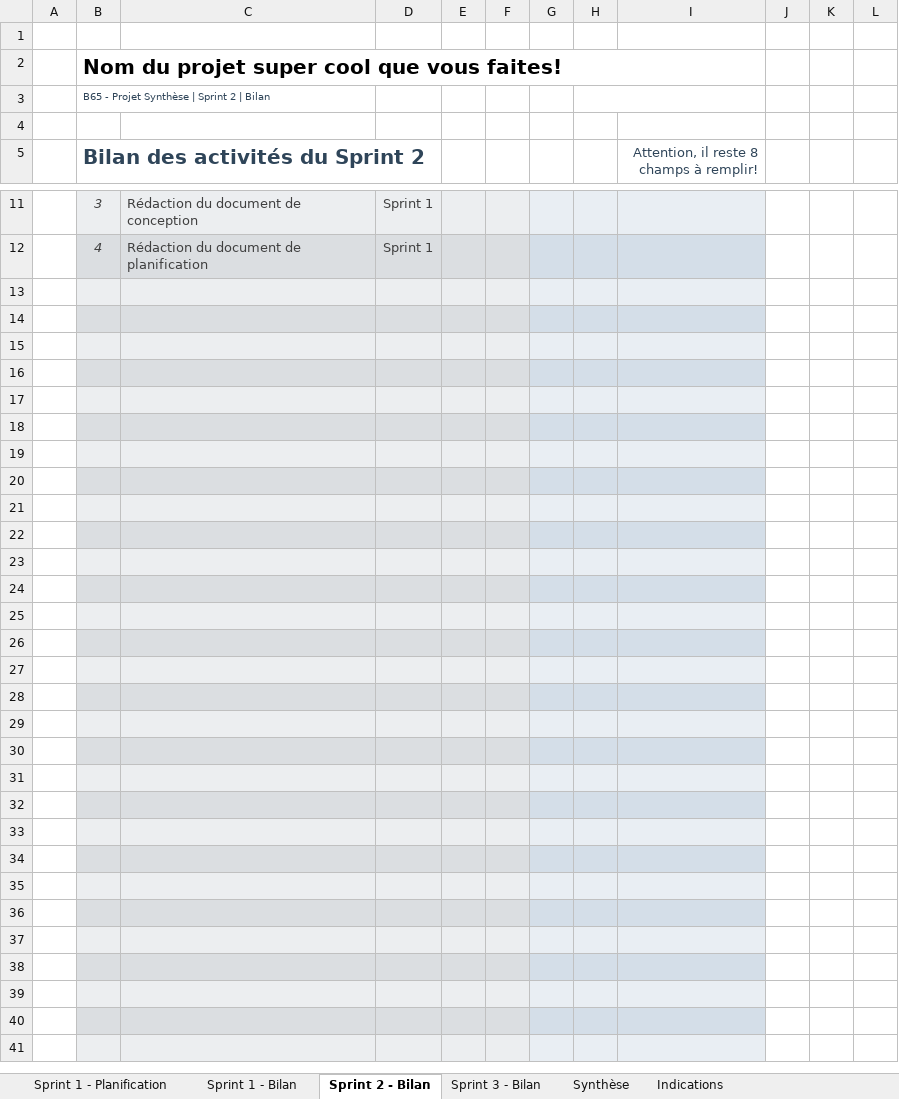
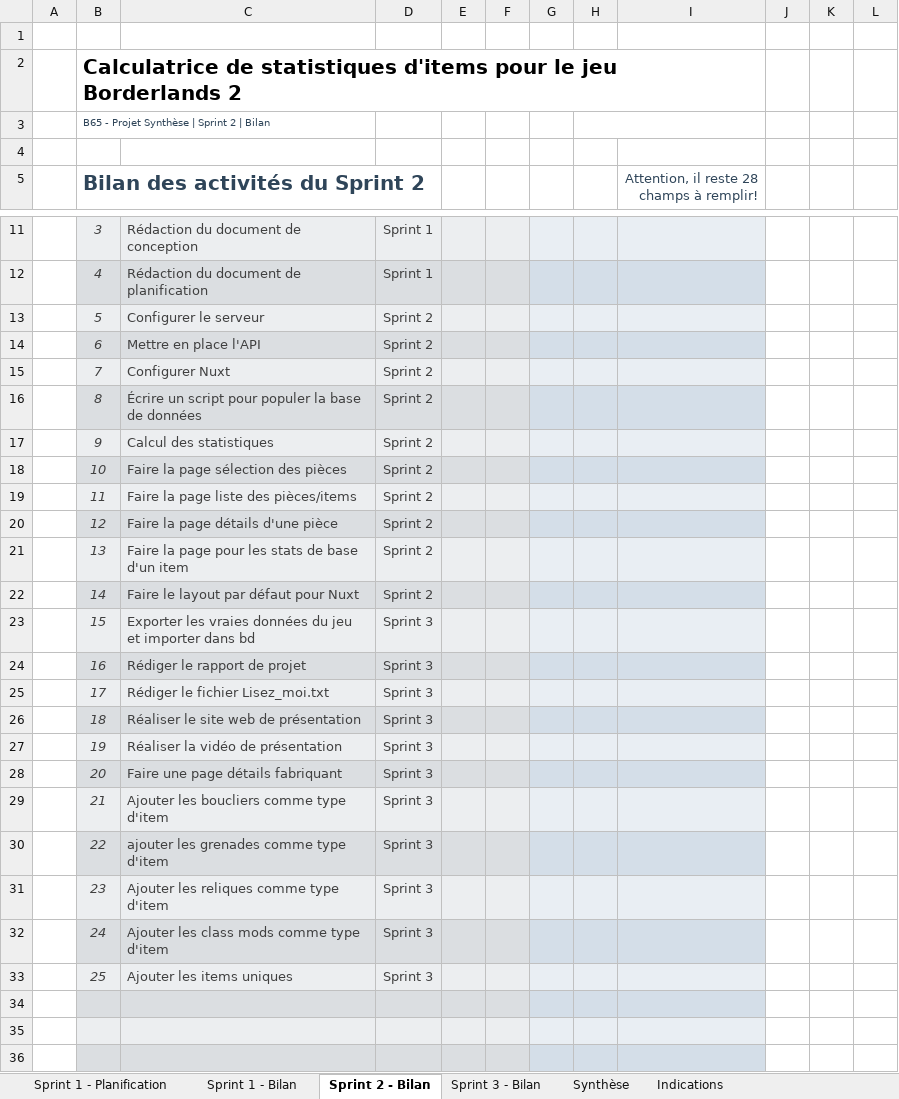
Before and after one commit to escargotprodige/synthese, an Excel workbook: doc/B65_-_Hiver_2019_-_Outil_de_planification_et_de_suivi_de_projet.xlsx, sheet Sprint 2 - Bilan, drawn as a sheet; only a part is shown, gaps mark what is left out; the shorter side is filled out with more unchanged rows; values as stored, in another font and other column widths than the file's, no borders; conditional formats not drawn; the diff names each change by its address in the sheet, - before the commit and + after, or states it on an @@ line.

Commit message:
ajouter tâches dans outils de planif

```diff
--- a/doc/B65_-_Hiver_2019_-_Outil_de_planification_et_de_suivi_de_projet.xlsx (sheet Sprint 2 - Bilan)
+++ b/doc/B65_-_Hiver_2019_-_Outil_de_planification_et_de_suivi_de_projet.xlsx (sheet Sprint 2 - Bilan)
-B2 (Bilan des activités du Sprint 2): Nom du projet super cool que vous faites!
+B2 (Bilan des activités du Sprint 2): Calculatrice de statistiques d'items pour le jeu Borderlands 2
-I5: Attention, il reste 8 champs à remplir!
+I5: Attention, il reste 28 champs à remplir!
-row 13: (empty)
+row 13:  | 5 | Configurer le serveur | Sprint 2
-row 14: (empty)
+row 14:  | 6 | Mettre en place l'API | Sprint 2
-row 15: (empty)
+row 15:  | 7 | Configurer Nuxt | Sprint 2
-row 16: (empty)
+row 16:  | 8 | Écrire un script pour populer la base de données | Sprint 2
-row 17: (empty)
+row 17:  | 9 | Calcul des statistiques | Sprint 2
-row 18: (empty)
+row 18:  | 10 | Faire la page sélection des pièces | Sprint 2
-row 19: (empty)
+row 19:  | 11 | Faire la page liste des pièces/items | Sprint 2
-row 20: (empty)
+row 20:  | 12 | Faire la page détails d'une pièce | Sprint 2
-row 21: (empty)
+row 21:  | 13 | Faire la page pour les stats de base d'un item | Sprint 2
-row 22: (empty)
+row 22:  | 14 | Faire le layout par défaut pour Nuxt | Sprint 2
-row 23: (empty)
+row 23:  | 15 | Exporter les vraies données du jeu et importer dans bd | Sprint 3
-row 24: (empty)
+row 24:  | 16 | Rédiger le rapport de projet | Sprint 3
-row 25: (empty)
+row 25:  | 17 | Rédiger le fichier Lisez_moi.txt | Sprint 3
-row 26: (empty)
+row 26:  | 18 | Réaliser le site web de présentation | Sprint 3
-row 27: (empty)
+row 27:  | 19 | Réaliser la vidéo de présentation | Sprint 3
-row 28: (empty)
+row 28:  | 20 | Faire une page détails fabriquant | Sprint 3
-row 29: (empty)
+row 29:  | 21 | Ajouter les boucliers comme type d'item | Sprint 3
-row 30: (empty)
+row 30:  | 22 | ajouter les grenades comme type d'item | Sprint 3
-row 31: (empty)
+row 31:  | 23 | Ajouter les reliques comme type d'item | Sprint 3
-row 32: (empty)
+row 32:  | 24 | Ajouter les class mods comme type d'item | Sprint 3
-row 33: (empty)
+row 33:  | 25 | Ajouter les items uniques | Sprint 3
```
Also changed, not shown: sheet Sprint 1 - Planification, sheet Sprint 3 - Bilan, sheet Sprint 1 - Bilan, sheet Synthèse, hidden cells, charts or pictures.
